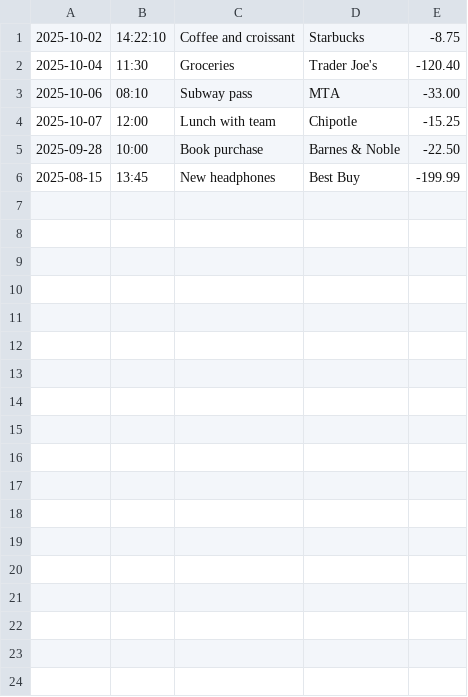
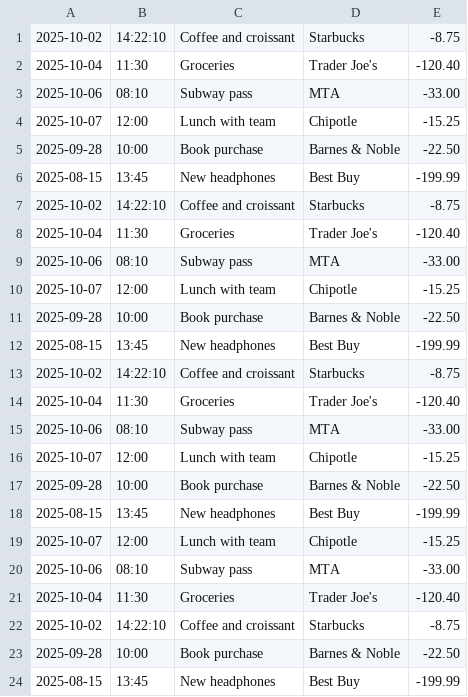
Before and after one commit to keishdlr/Accounting-Ledger, a CSV file: PaymentsReport.csv, drawn as a sheet; the diff names each change by its address in the sheet, - before the commit and + after, or states it on an @@ line.

```diff
--- a/PaymentsReport.csv
+++ b/PaymentsReport.csv
+row 7: 2025-10-02 | 14:22:10 | Coffee and croissant | Starbucks | -8.75
+row 8: 2025-10-04 | 11:30 | Groceries | Trader Joe's | -120.40
+row 9: 2025-10-06 | 08:10 | Subway pass | MTA | -33.00
+row 10: 2025-10-07 | 12:00 | Lunch with team | Chipotle | -15.25
+row 11: 2025-09-28 | 10:00 | Book purchase | Barnes & Noble | -22.50
+row 12: 2025-08-15 | 13:45 | New headphones | Best Buy | -199.99
+row 13: 2025-10-02 | 14:22:10 | Coffee and croissant | Starbucks | -8.75
+row 14: 2025-10-04 | 11:30 | Groceries | Trader Joe's | -120.40
+row 15: 2025-10-06 | 08:10 | Subway pass | MTA | -33.00
+row 16: 2025-10-07 | 12:00 | Lunch with team | Chipotle | -15.25
+row 17: 2025-09-28 | 10:00 | Book purchase | Barnes & Noble | -22.50
+row 18: 2025-08-15 | 13:45 | New headphones | Best Buy | -199.99
+row 19: 2025-10-07 | 12:00 | Lunch with team | Chipotle | -15.25
+row 20: 2025-10-06 | 08:10 | Subway pass | MTA | -33.00
+row 21: 2025-10-04 | 11:30 | Groceries | Trader Joe's | -120.40
+row 22: 2025-10-02 | 14:22:10 | Coffee and croissant | Starbucks | -8.75
+row 23: 2025-09-28 | 10:00 | Book purchase | Barnes & Noble | -22.50
+row 24: 2025-08-15 | 13:45 | New headphones | Best Buy | -199.99
```
Also changed, not shown: DepositReport.csv, 3 other files.
